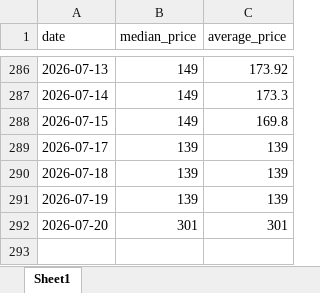
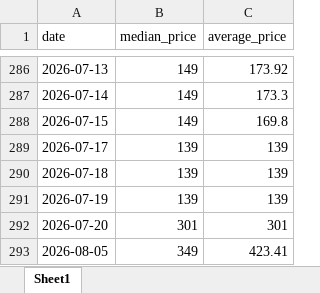
Before and after one commit to Flossan1337/Scraper, an Excel workbook: data/nelly_aov.xlsx, sheet Sheet1, drawn as a sheet; only a part is shown, gaps mark what is left out; values as stored, in another font and other column widths than the file's, no borders; the diff names each change by its address in the sheet, - before the commit and + after, or states it on an @@ line.

```diff
--- a/data/nelly_aov.xlsx (sheet Sheet1)
+++ b/data/nelly_aov.xlsx (sheet Sheet1)
+row 293: 2026-08-05 | 349 | 423.41
```
Also changed, not shown: 3 other files.
